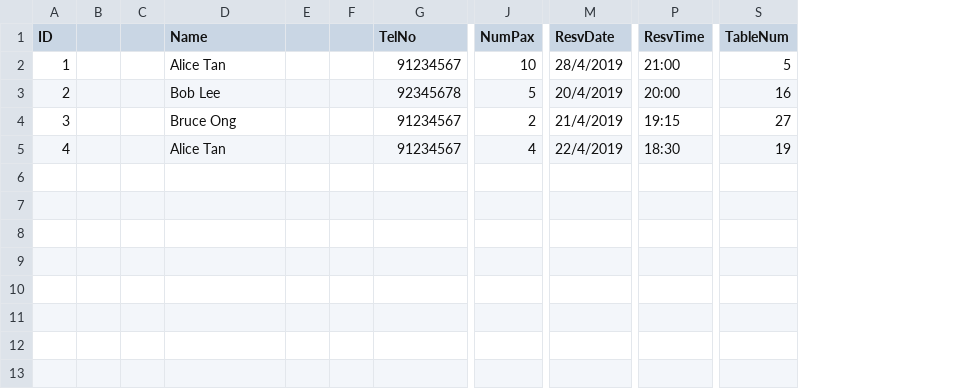
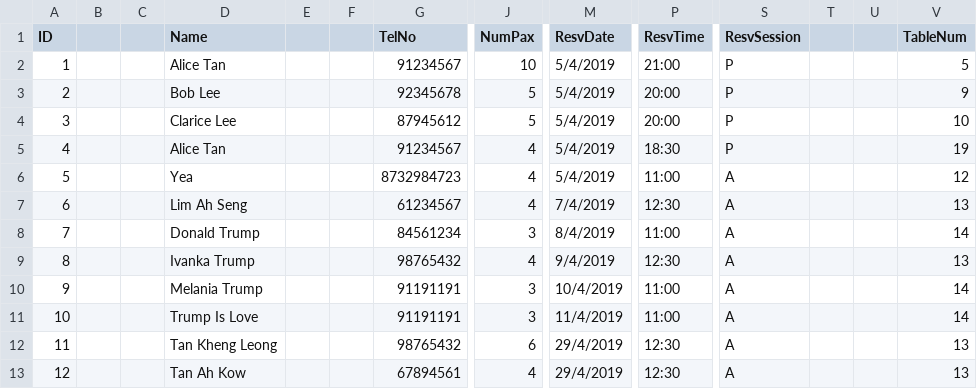
Before and after one commit to itachi1706/NTU-CZ2002-Assignment, a CSV file: data/init_states/reservation.csv, drawn as a sheet; only a part is shown, gaps mark what is left out; addresses are those after the commit; rows hold the shown columns only; the diff names each change by its address in the sheet, - before the commit and + after, or states it on an @@ line.

Commit message:
Added functionality to determine whether Restaurant app start-up is for AM or PM session. Added further validations on creating reservation.
Removed writing of Table data to csv on shutdown as we deduced that it was not needed.

Removed WBS as it was a test push in the beginning; we do not need it anyways.

```diff
--- a/data/init_states/reservation.csv
+++ b/data/init_states/reservation.csv
+column S (ResvSession), rows 2-5: all P
+column T, empty
+column U, empty
-M2 (ResvDate): 28/4/2019
+M2 (ResvDate): 5/4/2019
-M3 (ResvDate): 20/4/2019
+M3 (ResvDate): 5/4/2019
-V3 (TableNum): 16
+V3 (TableNum): 9
-D4 (Name): Bruce Ong
+D4 (Name): Clarice Lee
-G4 (TelNo): 91234567
+G4 (TelNo): 87945612
-J4 (NumPax): 2
+J4 (NumPax): 5
-M4 (ResvDate): 21/4/2019
+M4 (ResvDate): 5/4/2019
-P4 (ResvTime): 19:15
+P4 (ResvTime): 20:00
-V4 (TableNum): 27
+V4 (TableNum): 10
-M5 (ResvDate): 22/4/2019
+M5 (ResvDate): 5/4/2019
+row 6: 5 |  |  | Yea |  |  | 8732984723 | 4 | 5/4/2019 | 11:00 | A |  |  | 12
+row 7: 6 |  |  | Lim Ah Seng |  |  | 61234567 | 4 | 7/4/2019 | 12:30 | A |  |  | 13
+row 8: 7 |  |  | Donald Trump |  |  | 84561234 | 3 | 8/4/2019 | 11:00 | A |  |  | 14
+row 9: 8 |  |  | Ivanka Trump |  |  | 98765432 | 4 | 9/4/2019 | 12:30 | A |  |  | 13
+row 10: 9 |  |  | Melania Trump |  |  | 91191191 | 3 | 10/4/2019 | 11:00 | A |  |  | 14
+row 11: 10 |  |  | Trump Is Love |  |  | 91191191 | 3 | 11/4/2019 | 11:00 | A |  |  | 14
+row 12: 11 |  |  | Tan Kheng Leong |  |  | 98765432 | 6 | 29/4/2019 | 12:30 | A |  |  | 13
+row 13: 12 |  |  | Tan Ah Kow |  |  | 67894561 | 4 | 29/4/2019 | 12:30 | A |  |  | 13
```
Also changed, not shown: data/reservation.csv, data/table.csv, 5 other files.
